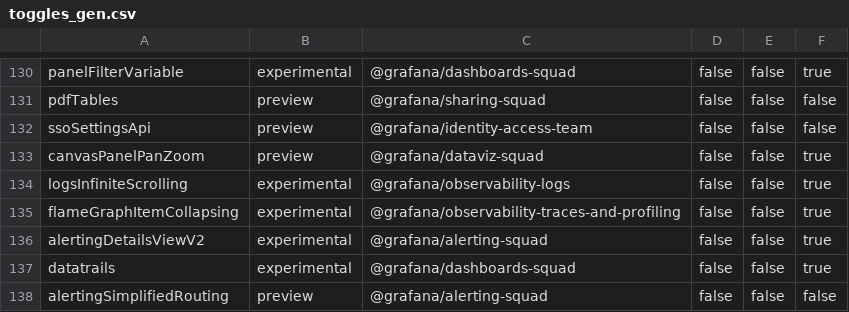
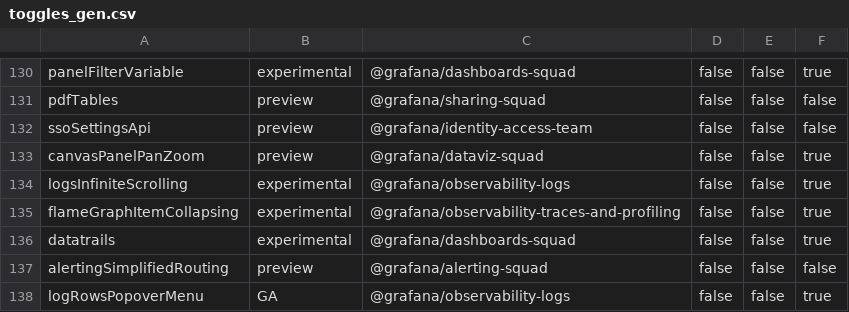
Before and after one commit to storpool/grafana, a CSV file: pkg/services/featuremgmt/toggles_gen.csv, drawn as a sheet; only a part is shown, gaps mark what is left out; the shorter side is filled out with more unchanged rows.

Commit message:
Alerting: Promote new alerting detail view (#84277)

```diff
--- a/pkg/services/featuremgmt/toggles_gen.csv
+++ b/pkg/services/featuremgmt/toggles_gen.csv
@@ -135,3 +135,2 @@ logsInfiniteScrolling,experimental,@grafana/observability-logs,false,false,true
 flameGraphItemCollapsing,experimental,@grafana/observability-traces-and-profiling,false,false,true
-alertingDetailsViewV2,experimental,@grafana/alerting-squad,false,false,true
 datatrails,experimental,@grafana/dashboards-squad,false,false,true
```
Also changed, not shown: 16 other files.
